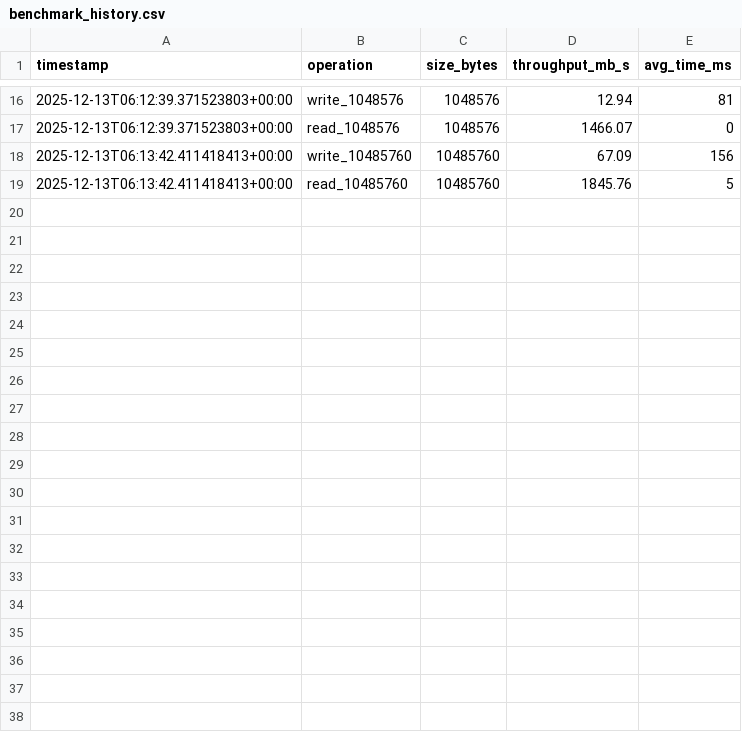
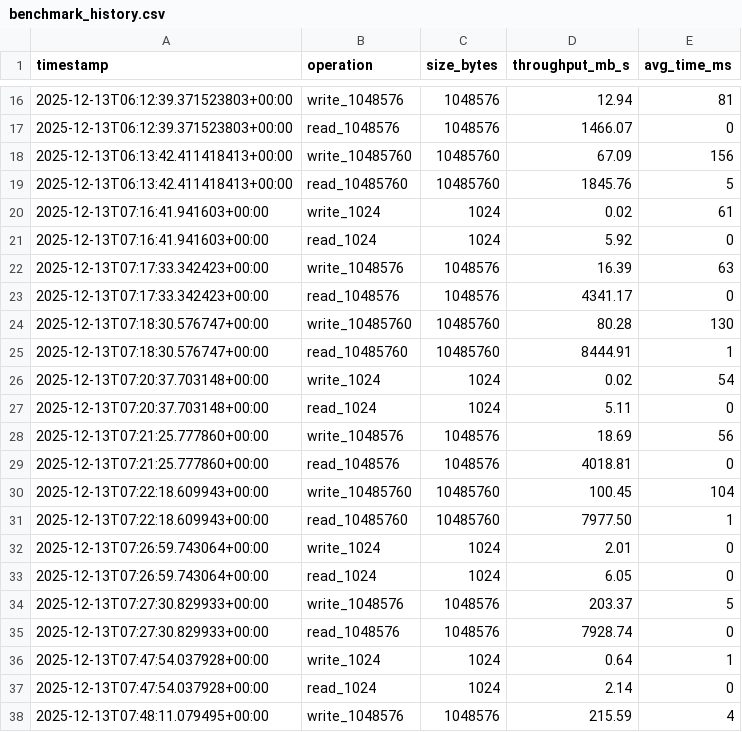
Before and after one commit to Glowing-Pixels-UG/just_storage, a CSV file: rust/benchmark_history.csv, drawn as a sheet; only a part is shown, gaps mark what is left out; the diff covers the shown part only.

```diff
--- a/rust/benchmark_history.csv
+++ b/rust/benchmark_history.csv
@@ -19 +19,20 @@ timestamp,operation,size_bytes,throughput_mb_s,avg_time_ms
 2025-12-13T06:13:42.411418413+00:00,read_10485760,10485760,1845.76,5
+2025-12-13T07:16:41.941603+00:00,write_1024,1024,0.02,61
+2025-12-13T07:16:41.941603+00:00,read_1024,1024,5.92,0
+2025-12-13T07:17:33.342423+00:00,write_1048576,1048576,16.39,63
+2025-12-13T07:17:33.342423+00:00,read_1048576,1048576,4341.17,0
+2025-12-13T07:18:30.576747+00:00,write_10485760,10485760,80.28,130
+2025-12-13T07:18:30.576747+00:00,read_10485760,10485760,8444.91,1
+2025-12-13T07:20:37.703148+00:00,write_1024,1024,0.02,54
+2025-12-13T07:20:37.703148+00:00,read_1024,1024,5.11,0
+2025-12-13T07:21:25.777860+00:00,write_1048576,1048576,18.69,56
+2025-12-13T07:21:25.777860+00:00,read_1048576,1048576,4018.81,0
+2025-12-13T07:22:18.609943+00:00,write_10485760,10485760,100.45,104
+2025-12-13T07:22:18.609943+00:00,read_10485760,10485760,7977.50,1
+2025-12-13T07:26:59.743064+00:00,write_1024,1024,2.01,0
+2025-12-13T07:26:59.743064+00:00,read_1024,1024,6.05,0
+2025-12-13T07:27:30.829933+00:00,write_1048576,1048576,203.37,5
+2025-12-13T07:27:30.829933+00:00,read_1048576,1048576,7928.74,0
+2025-12-13T07:47:54.037928+00:00,write_1024,1024,0.64,1
+2025-12-13T07:47:54.037928+00:00,read_1024,1024,2.14,0
+2025-12-13T07:48:11.079495+00:00,write_1048576,1048576,215.59,4
```
Also changed, not shown: 17 added rows elsewhere in this file, 17 other files.
